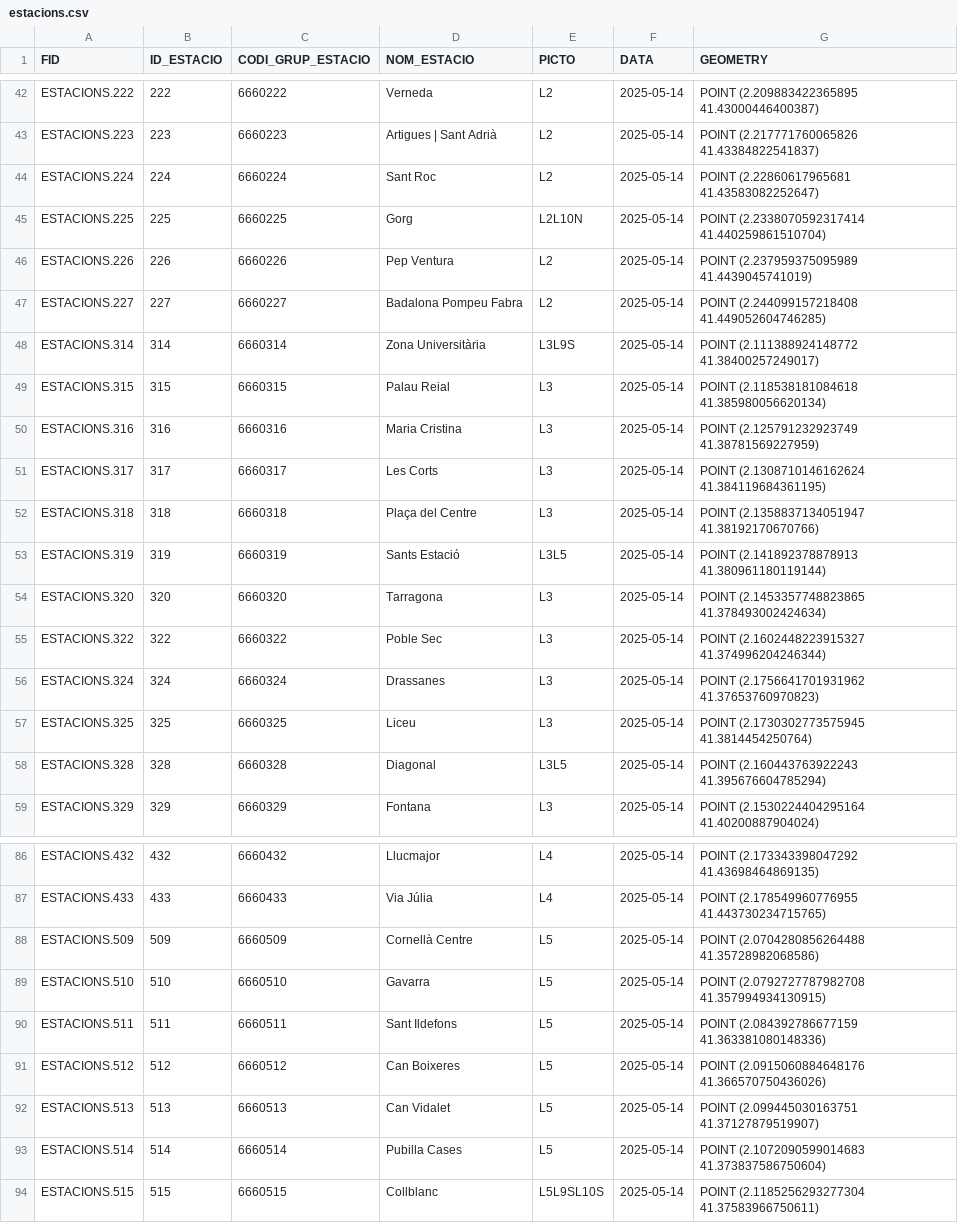
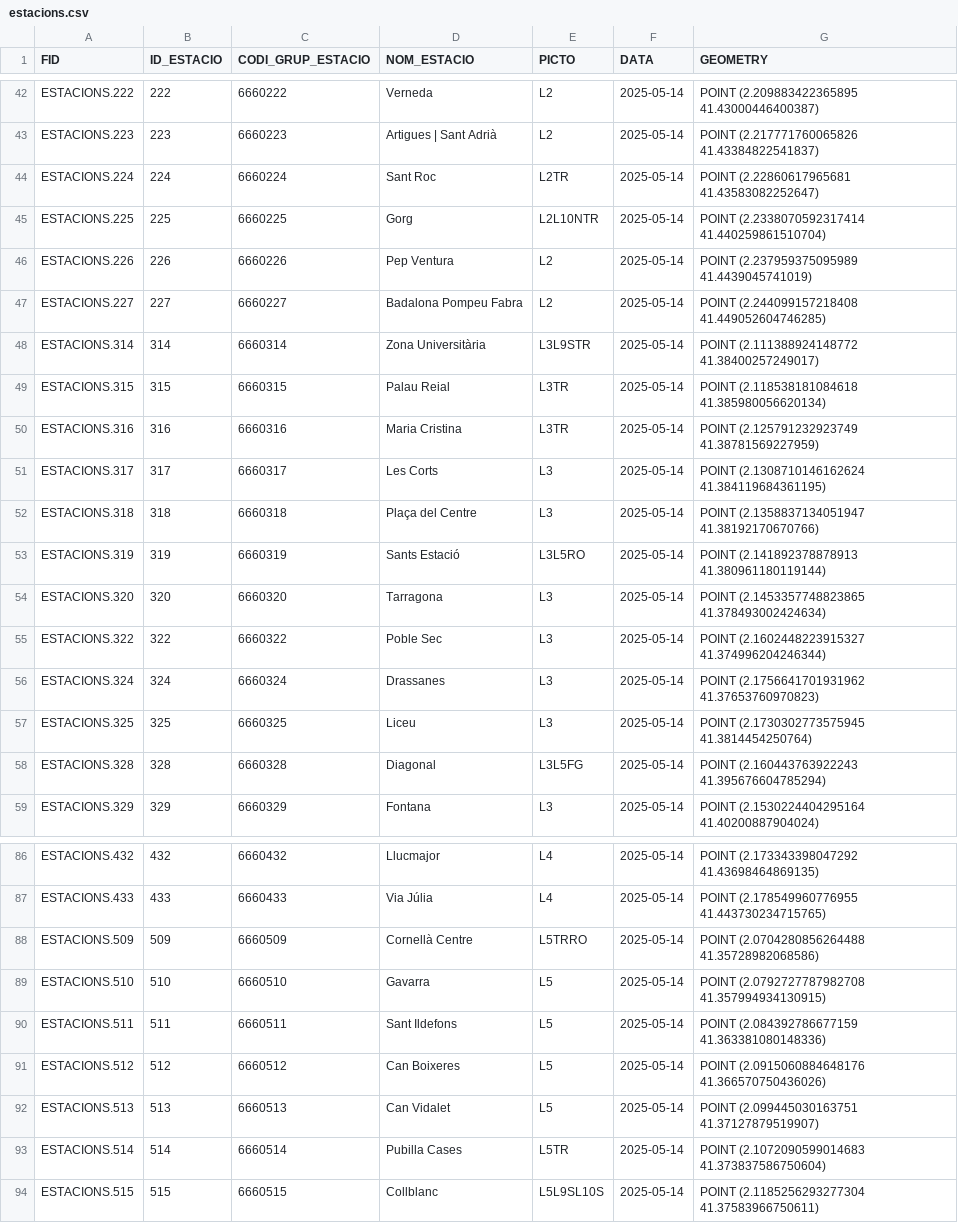
Before and after one commit to IagoFar/aonbas, a CSV file: public/data/metro/estacions.csv, drawn as a sheet; only a part is shown, gaps mark what is left out; the diff covers the shown part only.

```diff
--- a/public/data/metro/estacions.csv
+++ b/public/data/metro/estacions.csv
@@ -43,12 +43,12 @@ ESTACIONS.222,222,6660222,Verneda,L2,2025-05-14,POINT (2.209883422365895 41.4300
 ESTACIONS.223,223,6660223,Artigues | Sant Adrià,L2,2025-05-14,POINT (2.217771760065826 41.43384822541837)
-ESTACIONS.224,224,6660224,Sant Roc,L2,2025-05-14,POINT (2.22860617965681 41.43583082252647)
-ESTACIONS.225,225,6660225,Gorg,L2L10N,2025-05-14,POINT (2.2338070592317414 41.440259861510704)
+ESTACIONS.224,224,6660224,Sant Roc,L2TR,2025-05-14,POINT (2.22860617965681 41.43583082252647)
+ESTACIONS.225,225,6660225,Gorg,L2L10NTR,2025-05-14,POINT (2.2338070592317414 41.440259861510704)
 ESTACIONS.226,226,6660226,Pep Ventura,L2,2025-05-14,POINT (2.237959375095989 41.4439045741019)
 ESTACIONS.227,227,6660227,Badalona Pompeu Fabra,L2,2025-05-14,POINT (2.244099157218408 41.449052604746285)
-ESTACIONS.314,314,6660314,Zona Universitària,L3L9S,2025-05-14,POINT (2.111388924148772 41.38400257249017)
-ESTACIONS.315,315,6660315,Palau Reial,L3,2025-05-14,POINT (2.118538181084618 41.385980056620134)
-ESTACIONS.316,316,6660316,Maria Cristina,L3,2025-05-14,POINT (2.125791232923749 41.38781569227959)
+ESTACIONS.314,314,6660314,Zona Universitària,L3L9STR,2025-05-14,POINT (2.111388924148772 41.38400257249017)
+ESTACIONS.315,315,6660315,Palau Reial,L3TR,2025-05-14,POINT (2.118538181084618 41.385980056620134)
+ESTACIONS.316,316,6660316,Maria Cristina,L3TR,2025-05-14,POINT (2.125791232923749 41.38781569227959)
 ESTACIONS.317,317,6660317,Les Corts,L3,2025-05-14,POINT (2.1308710146162624 41.384119684361195)
 ESTACIONS.318,318,6660318,Plaça del Centre,L3,2025-05-14,POINT (2.1358837134051947 41.38192170670766)
-ESTACIONS.319,319,6660319,Sants Estació,L3L5,2025-05-14,POINT (2.141892378878913 41.380961180119144)
+ESTACIONS.319,319,6660319,Sants Estació,L3L5RO,2025-05-14,POINT (2.141892378878913 41.380961180119144)
 ESTACIONS.320,320,6660320,Tarragona,L3,2025-05-14,POINT (2.1453357748823865 41.378493002424634)
@@ -57,3 +57,3 @@ ESTACIONS.324,324,6660324,Drassanes,L3,2025-05-14,POINT (2.1756641701931962 41.3
 ESTACIONS.325,325,6660325,Liceu,L3,2025-05-14,POINT (2.1730302773575945 41.3814454250764)
-ESTACIONS.328,328,6660328,Diagonal,L3L5,2025-05-14,POINT (2.160443763922243 41.395676604785294)
+ESTACIONS.328,328,6660328,Diagonal,L3L5FG,2025-05-14,POINT (2.160443763922243 41.395676604785294)
 ESTACIONS.329,329,6660329,Fontana,L3,2025-05-14,POINT (2.1530224404295164 41.40200887904024)
@@ -87,3 +87,3 @@ ESTACIONS.432,432,6660432,Llucmajor,L4,2025-05-14,POINT (2.173343398047292 41.43
 ESTACIONS.433,433,6660433,Via Júlia,L4,2025-05-14,POINT (2.178549960776955 41.443730234715765)
-ESTACIONS.509,509,6660509,Cornellà Centre,L5,2025-05-14,POINT (2.0704280856264488 41.35728982068586)
+ESTACIONS.509,509,6660509,Cornellà Centre,L5TRRO,2025-05-14,POINT (2.0704280856264488 41.35728982068586)
 ESTACIONS.510,510,6660510,Gavarra,L5,2025-05-14,POINT (2.0792727787982708 41.357994934130915)
@@ -92,3 +92,3 @@ ESTACIONS.512,512,6660512,Can Boixeres,L5,2025-05-14,POINT (2.0915060884648176 4
 ESTACIONS.513,513,6660513,Can Vidalet,L5,2025-05-14,POINT (2.099445030163751 41.37127879519907)
-ESTACIONS.514,514,6660514,Pubilla Cases,L5,2025-05-14,POINT (2.1072090599014683 41.373837586750604)
+ESTACIONS.514,514,6660514,Pubilla Cases,L5TR,2025-05-14,POINT (2.1072090599014683 41.373837586750604)
 ESTACIONS.515,515,6660515,Collblanc,L5L9SL10S,2025-05-14,POINT (2.1185256293277304 41.37583966750611)
```
Also changed, not shown: 25 edited cells elsewhere in this file, 5 other files.
